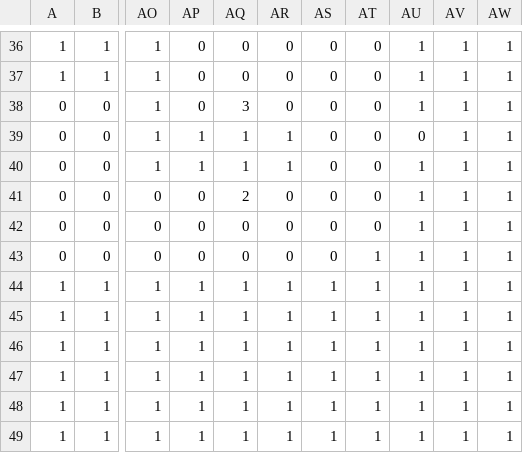
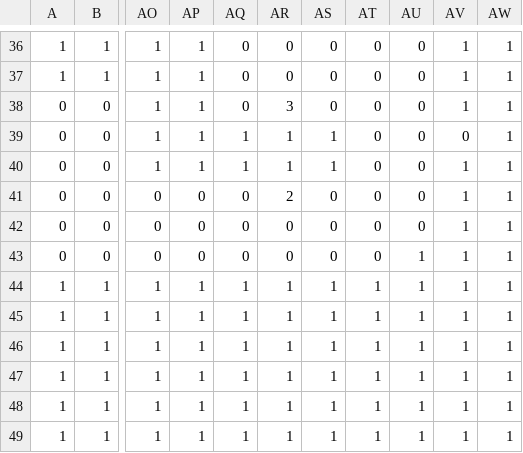
Before and after one commit to SoloFausto/Shifiting-Sands, a CSV file: assets/level2.csv, drawn as a sheet; only a part is shown, gaps mark what is left out; the diff covers the shown part only; the diff names each change by its address in the sheet, - before the commit and + after, or states it on an @@ line.

```diff
--- a/assets/level2.csv
+++ b/assets/level2.csv
-AP36:AP38: 0
+AP36:AP38: 1
-AU36:AU38: 1
+AU36:AU38: 0
-AQ38: 3
+AQ38: 0
-AR38: 0
+AR38: 3
-AS39:AS40: 0
+AS39:AS40: 1
-AV39: 1
+AV39: 0
-AU40:AU42: 1
+AU40:AU42: 0
-AQ41: 2
+AQ41: 0
-AR41: 0
+AR41: 2
-AT43: 1
+AT43: 0
```
Also changed, not shown: 68 edited cells elsewhere in this file, 7 other files.
